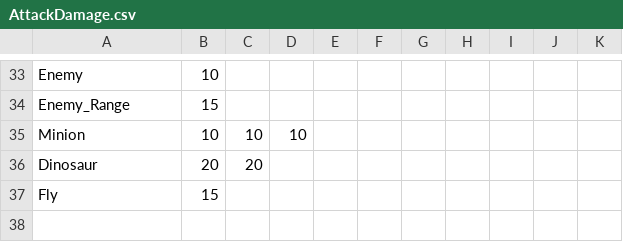
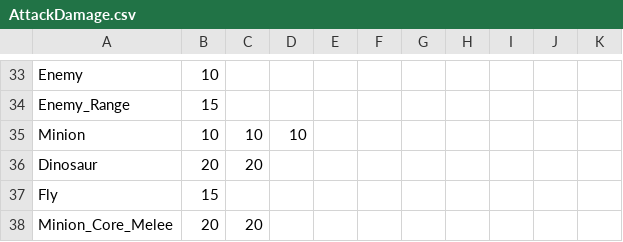
Before and after one commit to ofcbj/AbilitySystem, a CSV file: CSV/AttackDamage.csv, drawn as a sheet; only a part is shown, gaps mark what is left out; the diff names each change by its address in the sheet, - before the commit and + after, or states it on an @@ line.

Commit message:
미니언 세팅 - Normal Melee

```diff
--- a/CSV/AttackDamage.csv
+++ b/CSV/AttackDamage.csv
+row 38: Minion_Core_Melee | 20 | 20
```
Also changed, not shown: 21 other files.
